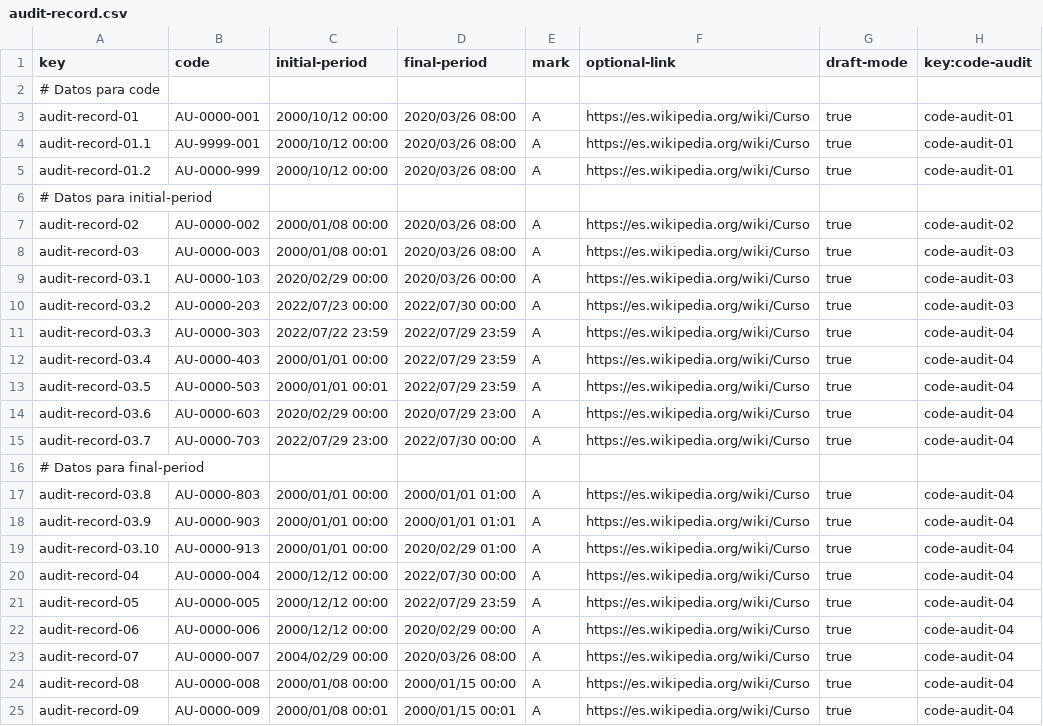
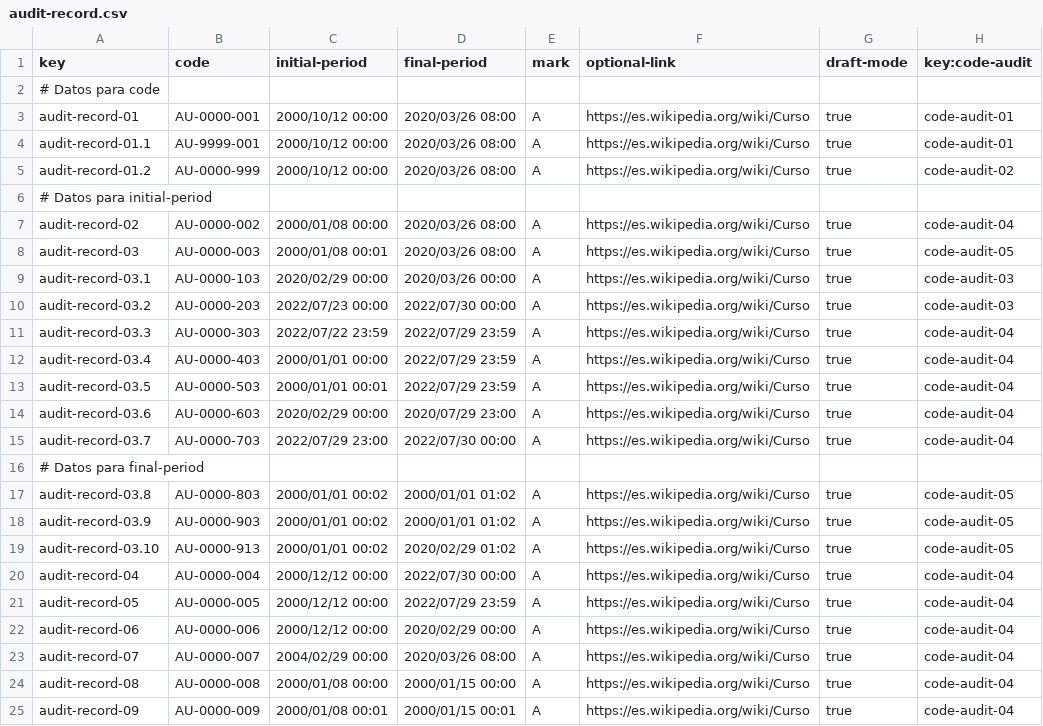
Before and after one commit to SoniaRM/Acme-SF-D04-24.5.0, a CSV file: src/main/webapp/WEB-INF/resources/sample-data/audit-record.csv, drawn as a sheet; only a part is shown.

```diff
--- a/src/main/webapp/WEB-INF/resources/sample-data/audit-record.csv
+++ b/src/main/webapp/WEB-INF/resources/sample-data/audit-record.csv
@@ -4,6 +4,6 @@ audit-record-01,AU-0000-001,2000/10/12 00:00,2020/03/26 08:00,A,https://es.wikip
 audit-record-01.1,AU-9999-001,2000/10/12 00:00,2020/03/26 08:00,A,https://es.wikipedia.org/wiki/Curso,true,code-audit-01
-audit-record-01.2,AU-0000-999,2000/10/12 00:00,2020/03/26 08:00,A,https://es.wikipedia.org/wiki/Curso,true,code-audit-01
+audit-record-01.2,AU-0000-999,2000/10/12 00:00,2020/03/26 08:00,A,https://es.wikipedia.org/wiki/Curso,true,code-audit-02
 # Datos para initial-period
-audit-record-02,AU-0000-002,2000/01/08 00:00,2020/03/26 08:00,A,https://es.wikipedia.org/wiki/Curso,true,code-audit-02
-audit-record-03,AU-0000-003,2000/01/08 00:01,2020/03/26 08:00,A,https://es.wikipedia.org/wiki/Curso,true,code-audit-03
+audit-record-02,AU-0000-002,2000/01/08 00:00,2020/03/26 08:00,A,https://es.wikipedia.org/wiki/Curso,true,code-audit-04
+audit-record-03,AU-0000-003,2000/01/08 00:01,2020/03/26 08:00,A,https://es.wikipedia.org/wiki/Curso,true,code-audit-05
 audit-record-03.1,AU-0000-103,2020/02/29 00:00,2020/03/26 00:00,A,https://es.wikipedia.org/wiki/Curso,true,code-audit-03
@@ -16,5 +16,5 @@ audit-record-03.7,AU-0000-703,2022/07/29 23:00,2022/07/30 00:00,A,https://es.wik
 # Datos para final-period
-audit-record-03.8,AU-0000-803,2000/01/01 00:00,2000/01/01 01:00,A,https://es.wikipedia.org/wiki/Curso,true,code-audit-04
-audit-record-03.9,AU-0000-903,2000/01/01 00:00,2000/01/01 01:01,A,https://es.wikipedia.org/wiki/Curso,true,code-audit-04
-audit-record-03.10,AU-0000-913,2000/01/01 00:00,2020/02/29 01:00,A,https://es.wikipedia.org/wiki/Curso,true,code-audit-04
+audit-record-03.8,AU-0000-803,2000/01/01 00:02,2000/01/01 01:02,A,https://es.wikipedia.org/wiki/Curso,true,code-audit-05
+audit-record-03.9,AU-0000-903,2000/01/01 00:02,2000/01/01 01:02,A,https://es.wikipedia.org/wiki/Curso,true,code-audit-05
+audit-record-03.10,AU-0000-913,2000/01/01 00:02,2020/02/29 01:02,A,https://es.wikipedia.org/wiki/Curso,true,code-audit-05
 audit-record-04,AU-0000-004,2000/12/12 00:00,2022/07/30 00:00,A,https://es.wikipedia.org/wiki/Curso,true,code-audit-04
```
Also changed, not shown: src/main/webapp/WEB-INF/resources/sample-data/code-audit.csv, 34 other files.
